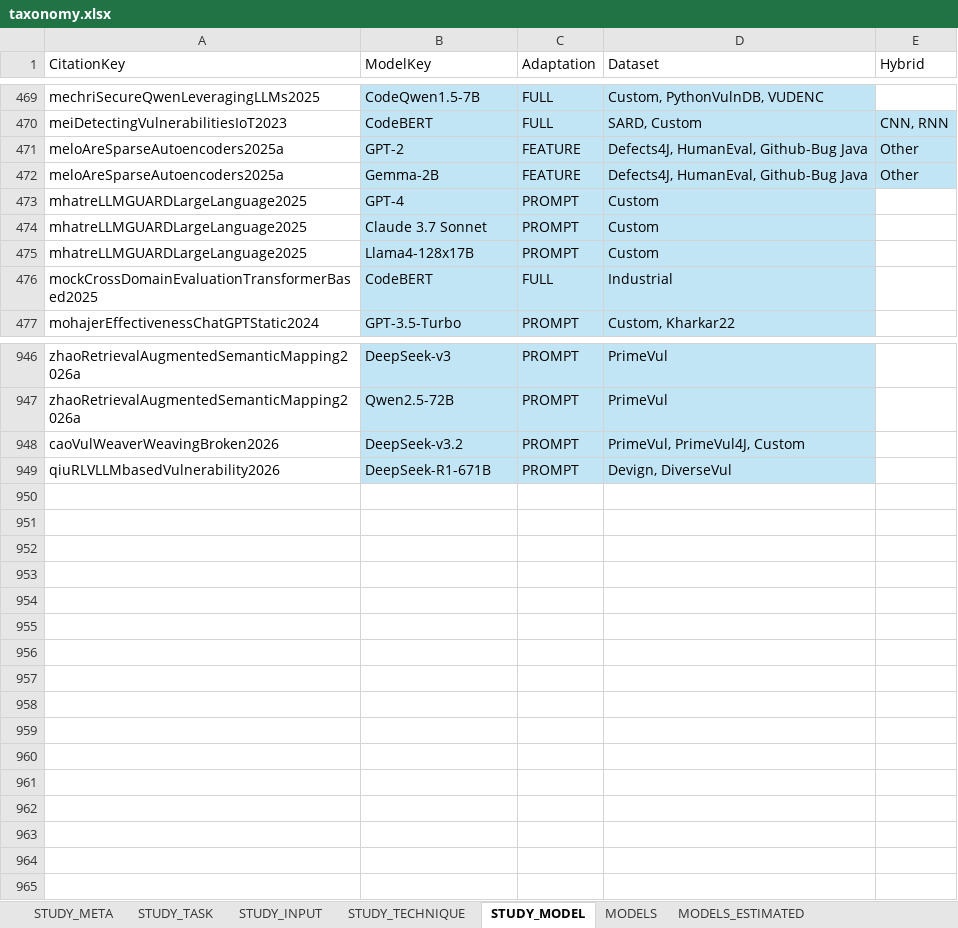
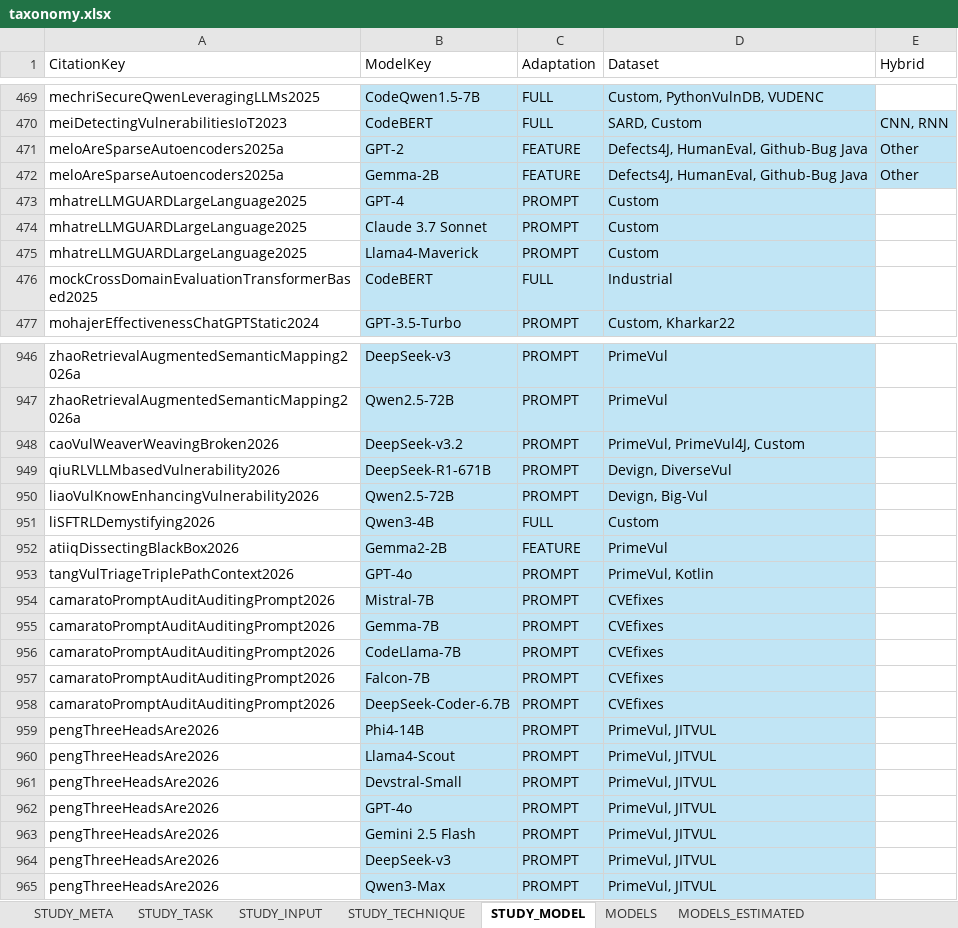
Before and after one commit to hs-esslingen-it-security/Awesome-LLM4SVD, an Excel workbook: taxonomy/taxonomy.xlsx, sheet STUDY_MODEL, drawn as a sheet; only a part is shown, gaps mark what is left out; values as stored, in another font and other column widths than the file's, no borders; table styles not drawn; the diff names each change by its address in the sheet, - before the commit and + after, or states it on an @@ line.

```diff
--- a/taxonomy/taxonomy.xlsx (sheet STUDY_MODEL)
+++ b/taxonomy/taxonomy.xlsx (sheet STUDY_MODEL)
-B475 (ModelKey): Llama4-128x17B
+B475 (ModelKey): Llama4-Maverick
+row 950: liaoVulKnowEnhancingVulnerability2026 | Qwen2.5-72B | PROMPT | Devign, Big-Vul
+row 951: liSFTRLDemystifying2026 | Qwen3-4B | FULL | Custom
+row 952: atiiqDissectingBlackBox2026 | Gemma2-2B | FEATURE | PrimeVul
+row 953: tangVulTriageTriplePathContext2026 | GPT-4o | PROMPT | PrimeVul, Kotlin
+row 954: camaratoPromptAuditAuditingPrompt2026 | Mistral-7B | PROMPT | CVEfixes
+row 955: camaratoPromptAuditAuditingPrompt2026 | Gemma-7B | PROMPT | CVEfixes
+row 956: camaratoPromptAuditAuditingPrompt2026 | CodeLlama-7B | PROMPT | CVEfixes
+row 957: camaratoPromptAuditAuditingPrompt2026 | Falcon-7B | PROMPT | CVEfixes
+row 958: camaratoPromptAuditAuditingPrompt2026 | DeepSeek-Coder-6.7B | PROMPT | CVEfixes
+row 959: pengThreeHeadsAre2026 | Phi4-14B | PROMPT | PrimeVul, JITVUL
+row 960: pengThreeHeadsAre2026 | Llama4-Scout | PROMPT | PrimeVul, JITVUL
+row 961: pengThreeHeadsAre2026 | Devstral-Small | PROMPT | PrimeVul, JITVUL
+row 962: pengThreeHeadsAre2026 | GPT-4o | PROMPT | PrimeVul, JITVUL
+row 963: pengThreeHeadsAre2026 | Gemini 2.5 Flash | PROMPT | PrimeVul, JITVUL
+row 964: pengThreeHeadsAre2026 | DeepSeek-v3 | PROMPT | PrimeVul, JITVUL
+row 965: pengThreeHeadsAre2026 | Qwen3-Max | PROMPT | PrimeVul, JITVUL
```
Also changed, not shown: sheet STUDY_META, sheet STUDY_INPUT, sheet MODELS, sheet MODELS_ESTIMATED, sheet STUDY_TASK, sheet STUDY_TECHNIQUE, formulas that keep their value, 2 other files.
